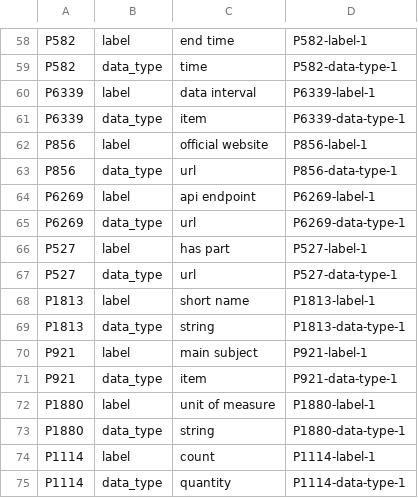
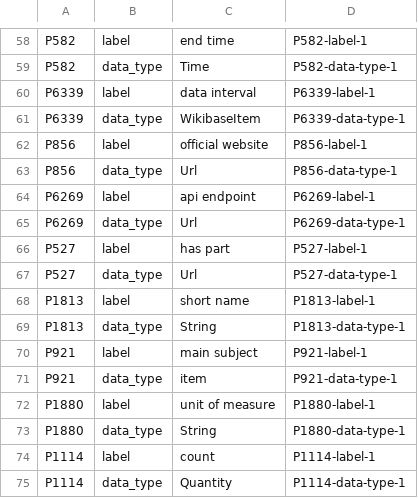
Before and after one commit to usc-isi-i2/datamart-schema, a TSV file: properties.tsv, drawn as a sheet; only a part is shown, gaps mark what is left out; the diff covers the shown part only; the diff names each change by its address in the sheet, - before the commit and + after, or states it on an @@ line.

```diff
--- a/properties.tsv
+++ b/properties.tsv
-C59: time
+C59: Time
-C61: item
+C61: WikibaseItem
-C63: url
+C63: Url
-C65: url
+C65: Url
-C67: url
+C67: Url
-C69: string
+C69: String
-C73: string
+C73: String
-C75: quantity
+C75: Quantity
```
Also changed, not shown: 24 edited cells elsewhere in this file, data_types.tsv.
